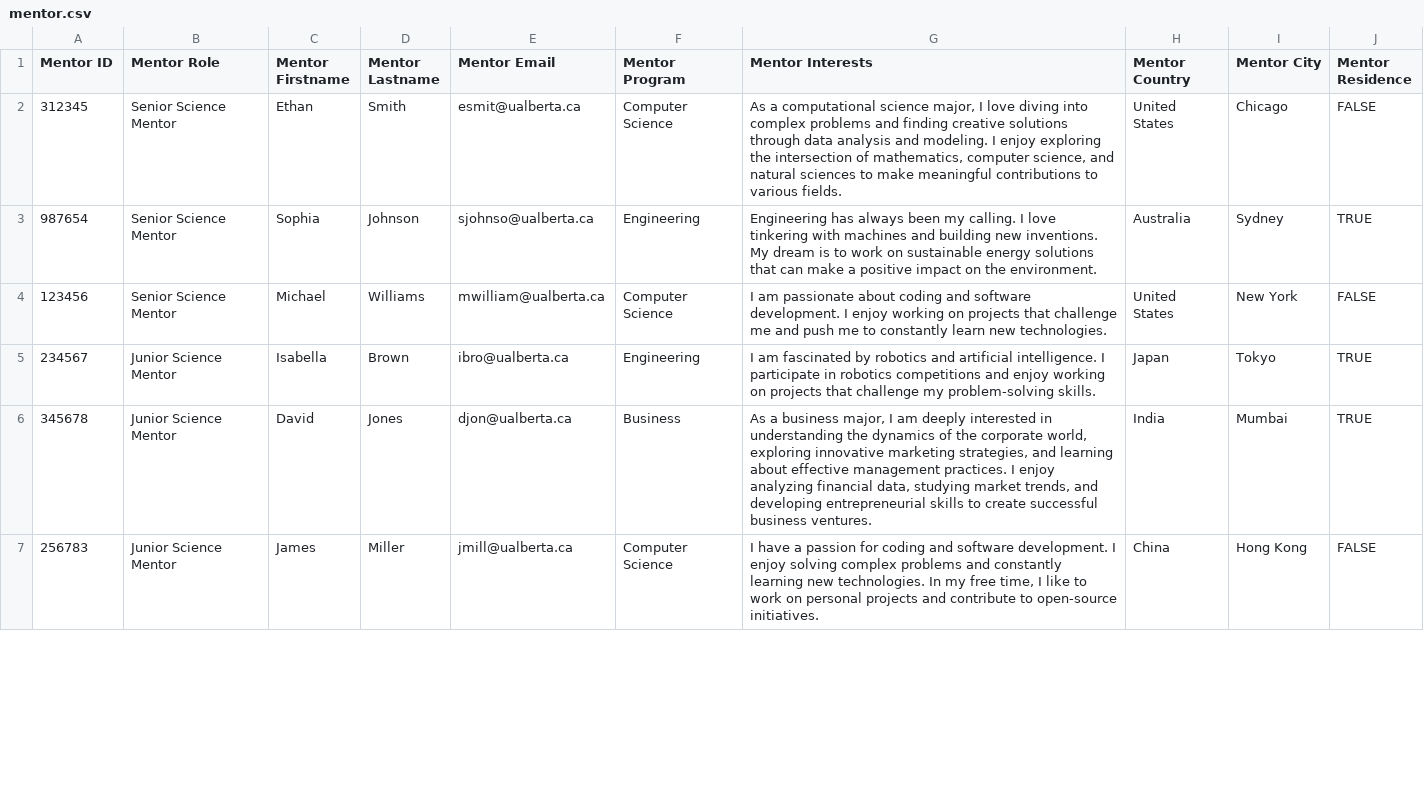
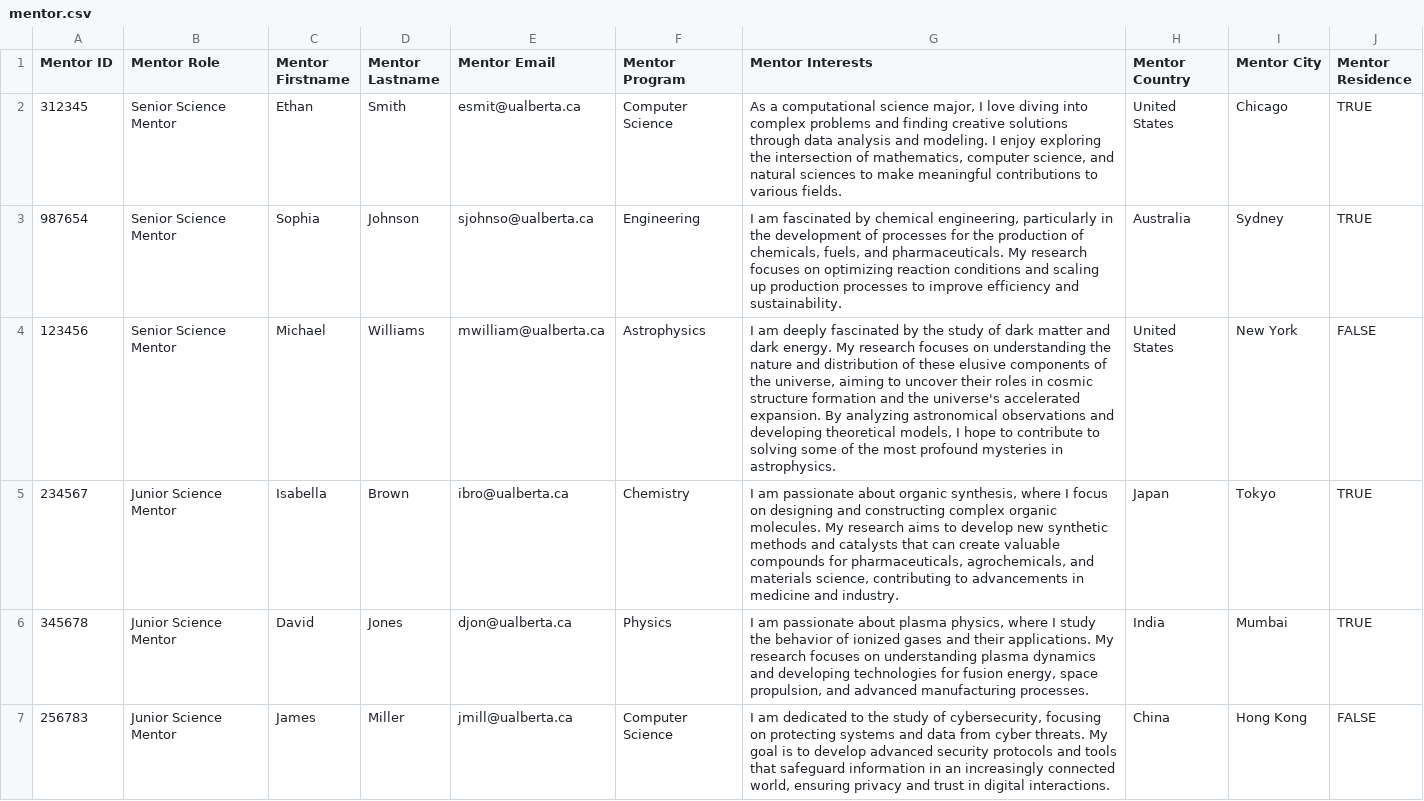
Before and after one commit to MentorMatch1/MentorTest, a CSV file: backend/csv/mentor.csv, drawn as a sheet; only a part is shown; the diff covers the shown part only.

```diff
--- a/backend/csv/mentor.csv
+++ b/backend/csv/mentor.csv
@@ -1,7 +1,7 @@
 Mentor ID,Mentor Role,Mentor Firstname,Mentor Lastname,Mentor Email,Mentor Program,Mentor Interests,Mentor Country,Mentor City,Mentor Residence
-312345,Senior Science Mentor,Ethan,Smith,esmit@ualberta.ca,Computer Science,"As a computational science major, I love diving into complex problems and finding creative solutions through data analysis and modeling. I enjoy exploring the intersection of mathematics, computer science, and natural sciences to make meaningful contributions to various fields.",United States,Chicago,FALSE
-987654,Senior Science Mentor,Sophia,Johnson,sjohnso@ualberta.ca,Engineering,Engineering has always been my calling. I love tinkering with machines and building new inventions. My dream is to work on sustainable energy solutions that can make a positive impact on the environment.,Australia,Sydney,TRUE
-123456,Senior Science Mentor,Michael,Williams,mwilliam@ualberta.ca,Computer Science,I am passionate about coding and software development. I enjoy working on projects that challenge me and push me to constantly learn new technologies.,United States,New York,FALSE
-234567,Junior Science Mentor,Isabella,Brown,ibro@ualberta.ca,Engineering,I am fascinated by robotics and artificial intelligence. I participate in robotics competitions and enjoy working on projects that challenge my problem-solving skills.,Japan,Tokyo,TRUE
-345678,Junior Science Mentor,David,Jones,djon@ualberta.ca,Business,"As a business major, I am deeply interested in understanding the dynamics of the corporate world, exploring innovative marketing strategies, and learning about effective management practices. I enjoy analyzing financial data, studying market trends, and developing entrepreneurial skills to create successful business ventures.",India,Mumbai,TRUE
-256783,Junior Science Mentor,James,Miller,jmill@ualberta.ca,Computer Science,"I have a passion for coding and software development. I enjoy solving complex problems and constantly learning new technologies. In my free time, I like to work on personal projects and contribute to open-source initiatives.",China,Hong Kong,FALSE
+312345,Senior Science Mentor,Ethan,Smith,esmit@ualberta.ca,Computer Science,"As a computational science major, I love diving into complex problems and finding creative solutions through data analysis and modeling. I enjoy exploring the intersection of mathematics, computer science, and natural sciences to make meaningful contributions to various fields.",United States,Chicago,TRUE
+987654,Senior Science Mentor,Sophia,Johnson,sjohnso@ualberta.ca,Engineering,"I am fascinated by chemical engineering, particularly in the development of processes for the production of chemicals, fuels, and pharmaceuticals. My research focuses on optimizing reaction conditions and scaling up production processes to improve efficiency and sustainability.",Australia,Sydney,TRUE
+123456,Senior Science Mentor,Michael,Williams,mwilliam@ualberta.ca,Astrophysics,"I am deeply fascinated by the study of dark matter and dark energy. My research focuses on understanding the nature and distribution of these elusive components of the universe, aiming to uncover their roles in cosmic structure formation and the universe's accelerated expansion. By analyzing astronomical observations and developing theoretical models, I hope to contribute to solving some of the most profound mysteries in astrophysics.",United States,New York,FALSE
+234567,Junior Science Mentor,Isabella,Brown,ibro@ualberta.ca,Chemistry,"I am passionate about organic synthesis, where I focus on designing and constructing complex organic molecules. My research aims to develop new synthetic methods and catalysts that can create valuable compounds for pharmaceuticals, agrochemicals, and materials science, contributing to advancements in medicine and industry.",Japan,Tokyo,TRUE
+345678,Junior Science Mentor,David,Jones,djon@ualberta.ca,Physics,"I am passionate about plasma physics, where I study the behavior of ionized gases and their applications. My research focuses on understanding plasma dynamics and developing technologies for fusion energy, space propulsion, and advanced manufacturing processes.",India,Mumbai,TRUE
+256783,Junior Science Mentor,James,Miller,jmill@ualberta.ca,Computer Science,"I am dedicated to the study of cybersecurity, focusing on protecting systems and data from cyber threats. My goal is to develop advanced security protocols and tools that safeguard information in an increasingly connected world, ensuring privacy and trust in digital interactions.",China,Hong Kong,FALSE
```
Also changed, not shown: 7 added rows and 16 edited cells elsewhere in this file, 5 other files.
